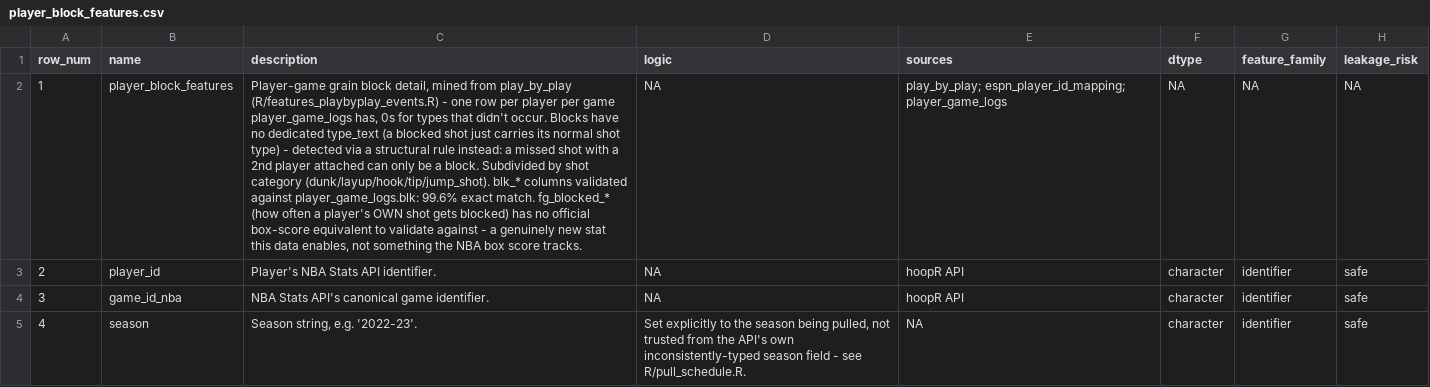
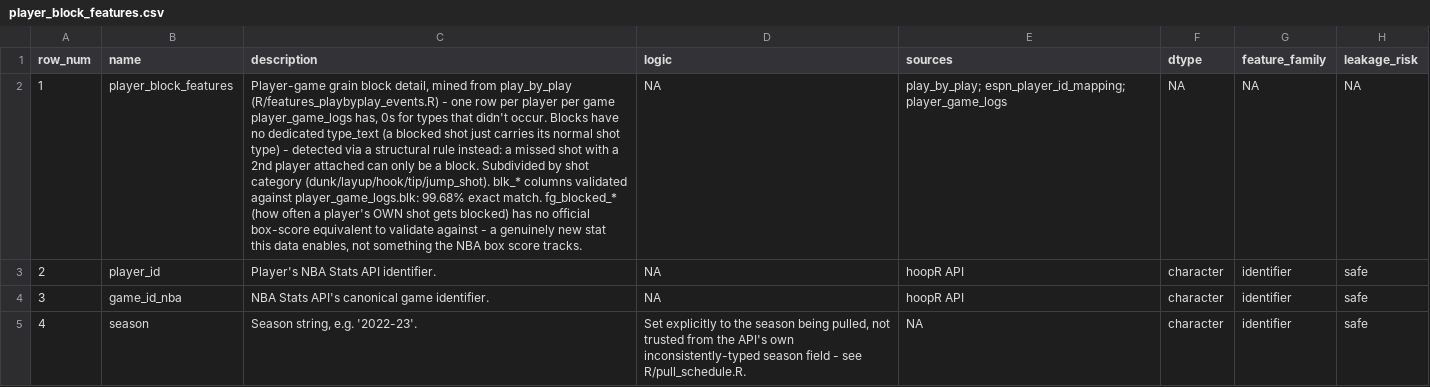
Before and after one commit to adamrutter2469-glitch/hoopr-nba-project, a CSV file: docs/data_dictionary/player_block_features.csv, drawn as a sheet; only a part is shown; the diff names each change by its address in the sheet, - before the commit and + after, or states it on an @@ line.

```diff
--- a/docs/data_dictionary/player_block_features.csv
+++ b/docs/data_dictionary/player_block_features.csv
-C2 (description): …against player_game_logs.blk: 99.6% exact match.…
+C2 (description): …against player_game_logs.blk: 99.68% exact match.…
```
Also changed, not shown: docs/data_dictionary/espn_player_id_mapping.csv, docs/data_dictionary/player_foul_features.csv, 7 other files.
